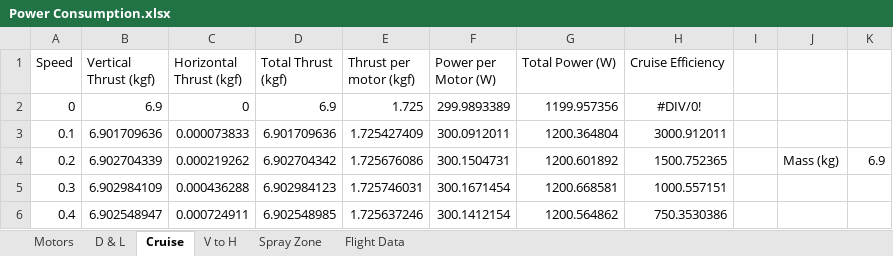
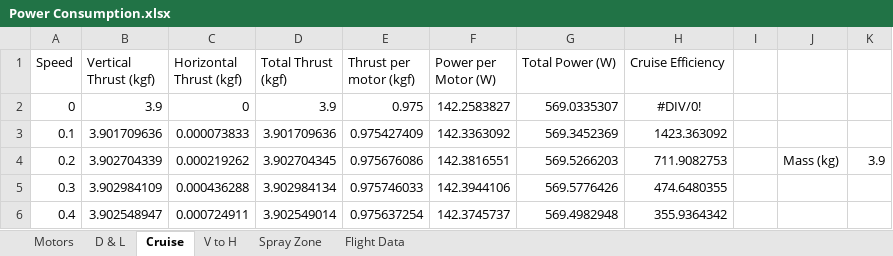
Before and after one commit to AhmadBinMushtaq/UAS_Challenge, an Excel workbook: Power & Propulsion System/Power Consumption.xlsx, sheet Cruise, drawn as a sheet; only a part is shown; values as stored, in another font and other column widths than the file's, no borders; conditional formats not drawn; the diff covers the shown part only; the diff names each change by its address in the sheet, - before the commit and + after, or states it on an @@ line.

Commit message:
Write Propulsion CDR

```diff
--- a/Power & Propulsion System/Power Consumption.xlsx (sheet Cruise)
+++ b/Power & Propulsion System/Power Consumption.xlsx (sheet Cruise)
-B2 (Vertical Thrust (kgf)): 6.9
+B2 (Vertical Thrust (kgf)): 3.9
-D2 (Total Thrust (kgf)): 6.9
+D2 (Total Thrust (kgf)): 3.9
-E2 (Thrust per motor (kgf)): 1.725
+E2 (Thrust per motor (kgf)): 0.975
-F2 (Power per Motor (W)): 299.9893389
+F2 (Power per Motor (W)): 142.2583827
-G2 (Total Power (W)): 1199.957356
+G2 (Total Power (W)): 569.0335307
-B3 (Vertical Thrust (kgf)): 6.901709636
+B3 (Vertical Thrust (kgf)): 3.901709636
-D3 (Total Thrust (kgf)): 6.901709636
+D3 (Total Thrust (kgf)): 3.901709636
-E3 (Thrust per motor (kgf)): 1.725427409
+E3 (Thrust per motor (kgf)): 0.975427409
-F3 (Power per Motor (W)): 300.0912011
+F3 (Power per Motor (W)): 142.3363092
-G3 (Total Power (W)): 1200.364804
+G3 (Total Power (W)): 569.3452369
-H3 (Cruise Efficiency): 3000.912011
+H3 (Cruise Efficiency): 1423.363092
-B4 (Vertical Thrust (kgf)): 6.902704339
+B4 (Vertical Thrust (kgf)): 3.902704339
-D4 (Total Thrust (kgf)): 6.902704342
+D4 (Total Thrust (kgf)): 3.902704345
-E4 (Thrust per motor (kgf)): 1.725676086
+E4 (Thrust per motor (kgf)): 0.975676086
-F4 (Power per Motor (W)): 300.1504731
+F4 (Power per Motor (W)): 142.3816551
-G4 (Total Power (W)): 1200.601892
+G4 (Total Power (W)): 569.5266203
-H4 (Cruise Efficiency): 1500.752365
+H4 (Cruise Efficiency): 711.9082753
-K4: 6.9
+K4: 3.9
-B5 (Vertical Thrust (kgf)): 6.902984109
+B5 (Vertical Thrust (kgf)): 3.902984109
-D5 (Total Thrust (kgf)): 6.902984123
+D5 (Total Thrust (kgf)): 3.902984134
-E5 (Thrust per motor (kgf)): 1.725746031
+E5 (Thrust per motor (kgf)): 0.975746033
-F5 (Power per Motor (W)): 300.1671454
+F5 (Power per Motor (W)): 142.3944106
-G5 (Total Power (W)): 1200.668581
+G5 (Total Power (W)): 569.5776426
-H5 (Cruise Efficiency): 1000.557151
+H5 (Cruise Efficiency): 474.6480355
-B6 (Vertical Thrust (kgf)): 6.902548947
+B6 (Vertical Thrust (kgf)): 3.902548947
-D6 (Total Thrust (kgf)): 6.902548985
+D6 (Total Thrust (kgf)): 3.902549014
-E6 (Thrust per motor (kgf)): 1.725637246
+E6 (Thrust per motor (kgf)): 0.975637254
-F6 (Power per Motor (W)): 300.1412154
+F6 (Power per Motor (W)): 142.3745737
-G6 (Total Power (W)): 1200.564862
+G6 (Total Power (W)): 569.4982948
-H6 (Cruise Efficiency): 750.3530386
+H6 (Cruise Efficiency): 355.9364342
```
Also changed, not shown: 822 edited cells elsewhere in this sheet, sheet Flight Data, sheet Motors, formulas that keep their value, 1 other file.
